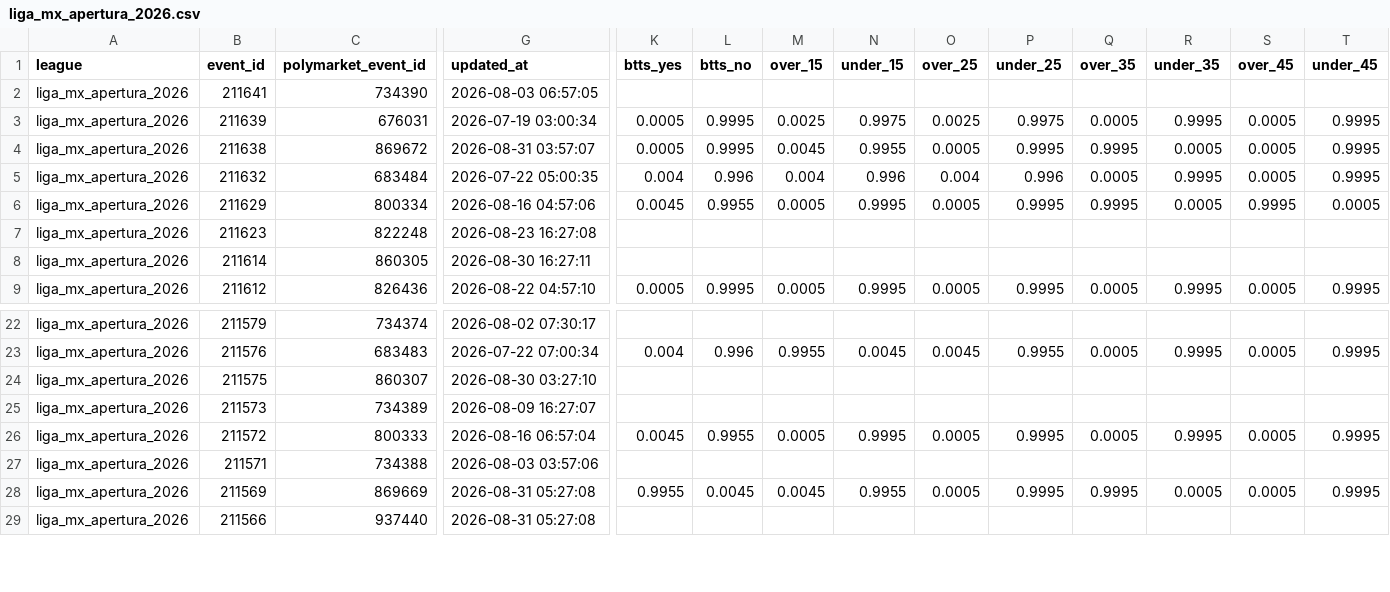
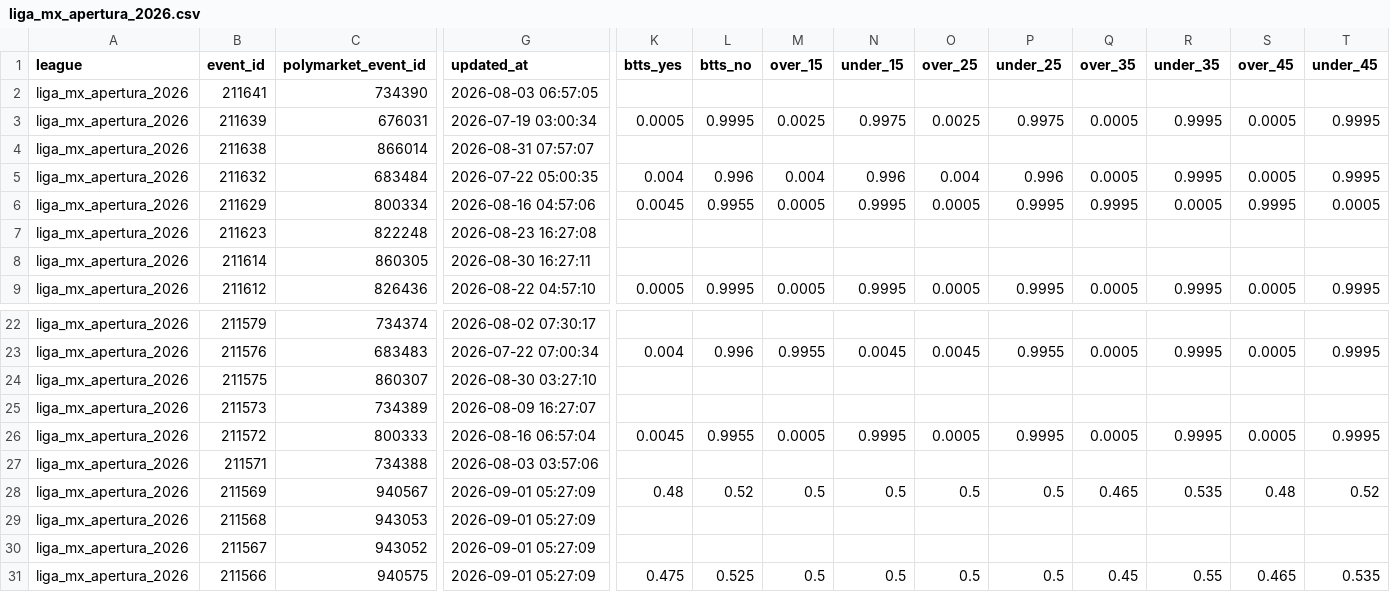
Before and after one commit to aimidas1/Polymarket_data, a CSV file: liga_mx_apertura_2026.csv, drawn as a sheet; only a part is shown, gaps mark what is left out; addresses are those after the commit; rows hold the shown columns only; the diff covers the shown part only; the diff names each change by its address in the sheet, - before the commit and + after, or states it on an @@ line.

```diff
--- a/liga_mx_apertura_2026.csv
+++ b/liga_mx_apertura_2026.csv
-C4 (polymarket_event_id): 869672
+C4 (polymarket_event_id): 866014
-G4 (updated_at): 2026-08-31 03:57:07
+G4 (updated_at): 2026-08-31 07:57:07
-K4 (btts_yes): 0.0005
+K4 (btts_yes): (empty)
-L4 (btts_no): 0.9995
+L4 (btts_no): (empty)
-M4 (over_15): 0.0045
+M4 (over_15): (empty)
-N4 (under_15): 0.9955
+N4 (under_15): (empty)
-O4 (over_25): 0.0005
+O4 (over_25): (empty)
-P4 (under_25): 0.9995
+P4 (under_25): (empty)
-Q4 (over_35): 0.9995
+Q4 (over_35): (empty)
-R4 (under_35): 0.0005
+R4 (under_35): (empty)
-S4 (over_45): 0.0005
+S4 (over_45): (empty)
-T4 (under_45): 0.9995
+T4 (under_45): (empty)
-C28 (polymarket_event_id): 869669
+C28 (polymarket_event_id): 940567
-G28 (updated_at): 2026-08-31 05:27:08
+G28 (updated_at): 2026-09-01 05:27:09
-K28 (btts_yes): 0.9955
+K28 (btts_yes): 0.48
-L28 (btts_no): 0.0045
+L28 (btts_no): 0.52
-M28 (over_15): 0.0045
+M28 (over_15): 0.5
-N28 (under_15): 0.9955
+N28 (under_15): 0.5
-O28 (over_25): 0.0005
+O28 (over_25): 0.5
-P28 (under_25): 0.9995
+P28 (under_25): 0.5
-Q28 (over_35): 0.9995
+Q28 (over_35): 0.465
-R28 (under_35): 0.0005
+R28 (under_35): 0.535
-S28 (over_45): 0.0005
+S28 (over_45): 0.48
-T28 (under_45): 0.9995
+T28 (under_45): 0.52
+row 29: liga_mx_apertura_2026 | 211568 | 943053 | 2026-09-01 05:27:09
+row 30: liga_mx_apertura_2026 | 211567 | 943052 | 2026-09-01 05:27:09
-C31 (polymarket_event_id): 937440
+C31 (polymarket_event_id): 940575
-G31 (updated_at): 2026-08-31 05:27:08
+G31 (updated_at): 2026-09-01 05:27:09
-K31 (btts_yes): (empty)
+K31 (btts_yes): 0.475
-L31 (btts_no): (empty)
+L31 (btts_no): 0.525
-M31 (over_15): (empty)
+M31 (over_15): 0.5
-N31 (under_15): (empty)
+N31 (under_15): 0.5
-O31 (over_25): (empty)
+O31 (over_25): 0.5
-P31 (under_25): (empty)
+P31 (under_25): 0.5
-Q31 (over_35): (empty)
+Q31 (over_35): 0.45
-R31 (under_35): (empty)
+R31 (under_35): 0.55
-S31 (over_45): (empty)
+S31 (over_45): 0.465
-T31 (under_45): (empty)
+T31 (under_45): 0.535
```
Also changed, not shown: 108 edited cells elsewhere in this file, brasileirao_serie_a_2026.csv, mls_2026.csv, 2 other files.
